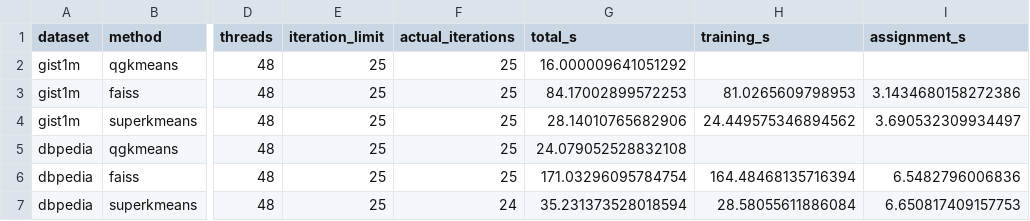
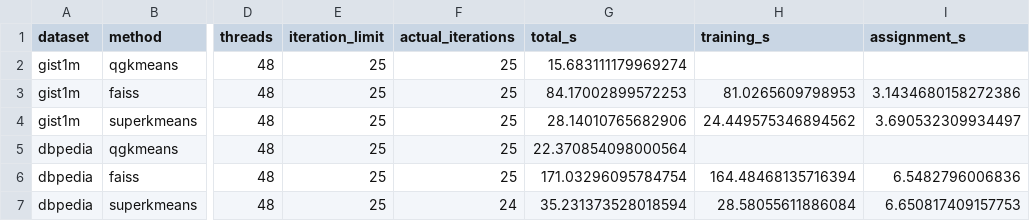
Before and after one commit to VectorDB-NTU/RaBitQ-Library, a CSV file: docs/docs/benchmarks/figures/kmeans.csv, drawn as a sheet; only a part is shown, gaps mark what is left out; the diff names each change by its address in the sheet, - before the commit and + after, or states it on an @@ line.

```diff
--- a/docs/docs/benchmarks/figures/kmeans.csv
+++ b/docs/docs/benchmarks/figures/kmeans.csv
-G2 (total_s): 16.000009641051292
+G2 (total_s): 15.683111179969274
-G5 (total_s): 24.079052528832108
+G5 (total_s): 22.370854098000564
```
Also changed, not shown: docs/docs/benchmarks/figures/indexing.csv, docs/docs/benchmarks/figures/qps-recall-points.csv, 9 other files.
